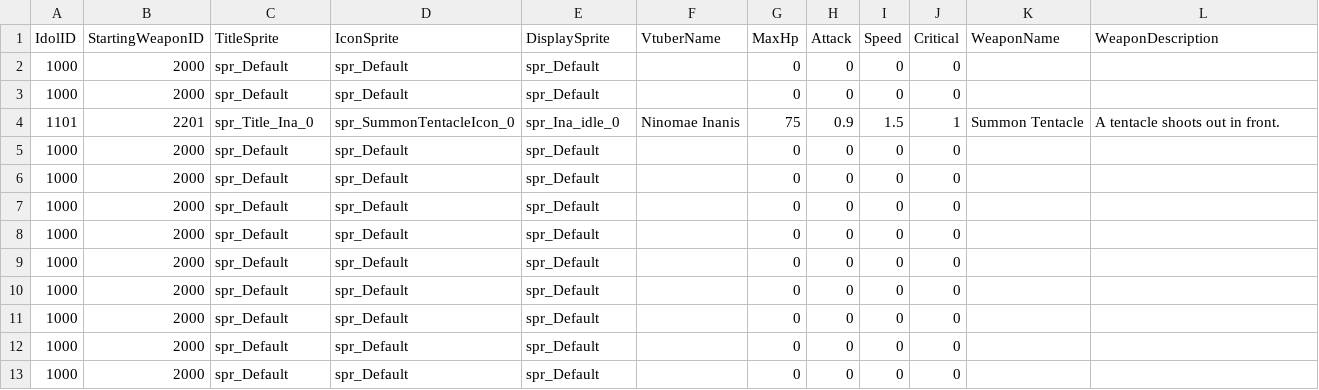
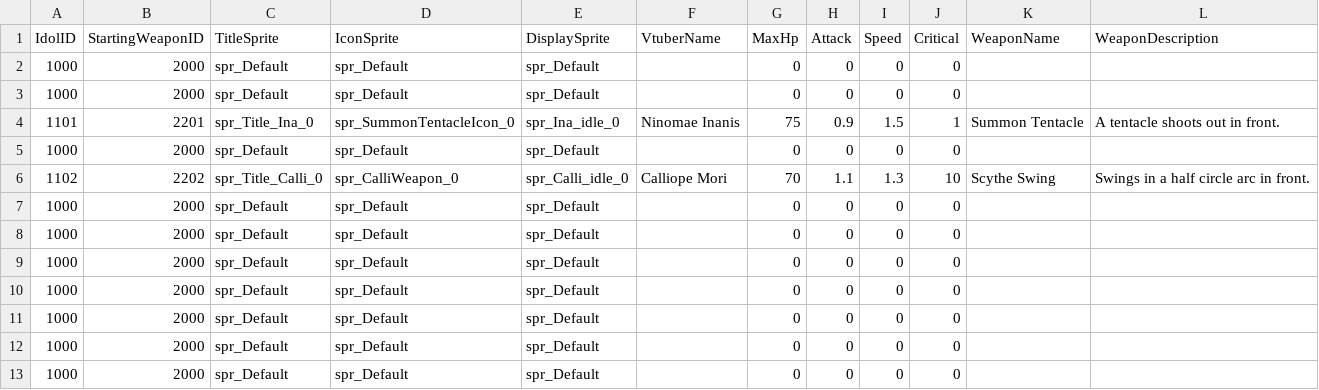
Before and after one commit to KIA-PROGRAMMING-38/HoloCure, a CSV file: HoloCure/Assets/Resources/4_DataTable/SelectIdol.csv, drawn as a sheet; only a part is shown.

```diff
--- a/HoloCure/Assets/Resources/4_DataTable/SelectIdol.csv
+++ b/HoloCure/Assets/Resources/4_DataTable/SelectIdol.csv
@@ -5,3 +5,3 @@ IdolID,StartingWeaponID,TitleSprite,IconSprite,DisplaySprite,VtuberName,MaxHp,At
 1000,2000,spr_Default,spr_Default,spr_Default,,0,0,0,0,,
-1000,2000,spr_Default,spr_Default,spr_Default,,0,0,0,0,,
+1102,2202,spr_Title_Calli_0,spr_CalliWeapon_0,spr_Calli_idle_0,Calliope Mori,70,1.1,1.3,10,Scythe Swing,Swings in a half circle arc in front.
 1000,2000,spr_Default,spr_Default,spr_Default,,0,0,0,0,,
```
Also changed, not shown: HoloCure/Assets/Resources/4_DataTable/Item.csv, HoloCure/Assets/Resources/4_DataTable/WeaponLevelTable.csv, 24 other files.
